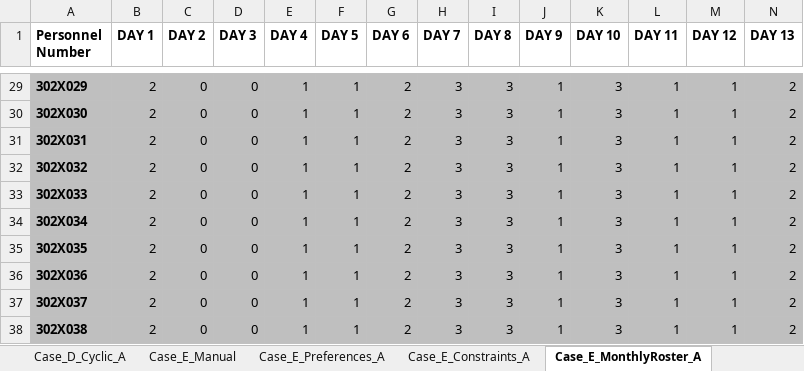
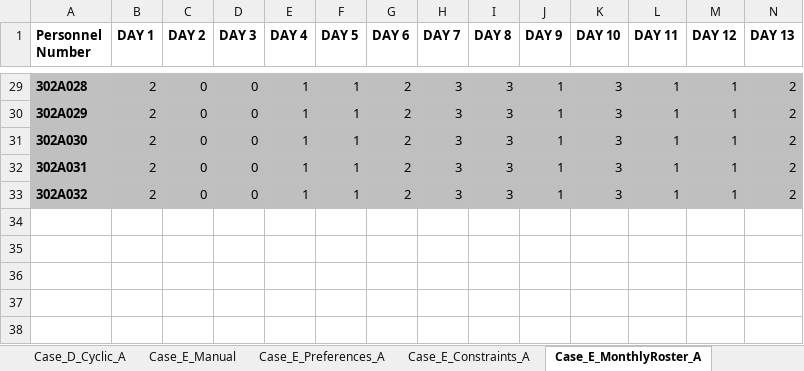
Before and after one commit to LucasGailliaerd/caseEibmcplex, an Excel workbook: CASE_E_INPUT.xlsx, sheet Case_E_MonthlyRoster_A, drawn as a sheet; only a part is shown, gaps mark what is left out; values as stored, in another font and other column widths than the file's, no borders; removed rows and columns are numbered as before the commit, all else as after; rows hold the shown columns only; the diff covers the shown part only; the diff names each change by its address in the sheet, - before the commit and + after, or states it on an @@ line.

```diff
--- a/CASE_E_INPUT.xlsx (sheet Case_E_MonthlyRoster_A)
+++ b/CASE_E_INPUT.xlsx (sheet Case_E_MonthlyRoster_A)
-A29 (Personnel Number): 302X029
+A29 (Personnel Number): 302A028
-row 30: 302X030 | 2 | 0 | 0 | 1 | 1 | 2 | 3 | 3 | 1 | 3 | 1 | 1 | 2
-row 31: 302X031 | 2 | 0 | 0 | 1 | 1 | 2 | 3 | 3 | 1 | 3 | 1 | 1 | 2
-A30 (Personnel Number): 302X032
+A30 (Personnel Number): 302A029
-A31 (Personnel Number): 302X033
+A31 (Personnel Number): 302A030
-A32 (Personnel Number): 302X034
+A32 (Personnel Number): 302A031
-A33 (Personnel Number): 302X035
+A33 (Personnel Number): 302A032
-row 36: 302X036 | 2 | 0 | 0 | 1 | 1 | 2 | 3 | 3 | 1 | 3 | 1 | 1 | 2
-row 37: 302X037 | 2 | 0 | 0 | 1 | 1 | 2 | 3 | 3 | 1 | 3 | 1 | 1 | 2
-row 38: 302X038 | 2 | 0 | 0 | 1 | 1 | 2 | 3 | 3 | 1 | 3 | 1 | 1 | 2
```
Also changed, not shown: 27 edited cells elsewhere in this sheet, CASE_E_output_A.xlsx, 3 other files.
